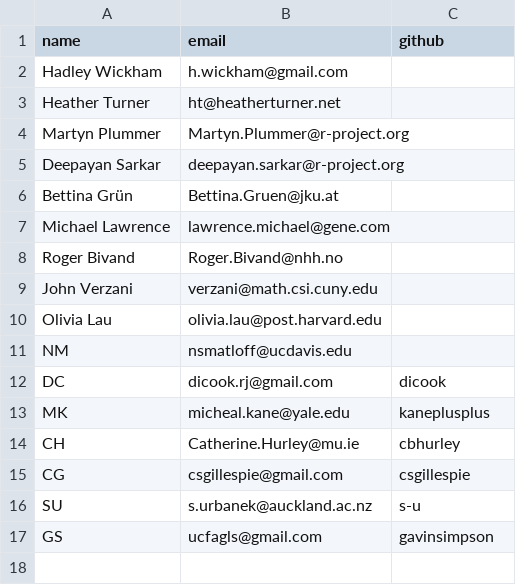
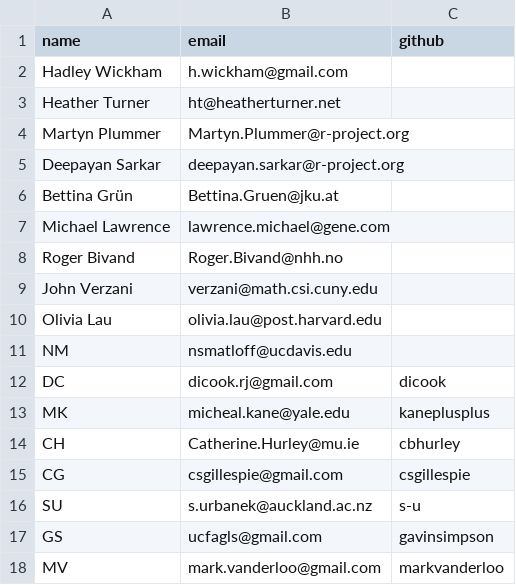
Before and after one commit to rjournal/rj, a CSV file: inst/editors.csv, drawn as a sheet.

Commit message:
added Mark to editors file

```diff
--- a/inst/editors.csv
+++ b/inst/editors.csv
@@ -17 +17,2 @@ SU,s.urbanek@auckland.ac.nz,s-u
 GS,ucfagls@gmail.com,gavinsimpson
+MV,mark.vanderloo@gmail.com,markvanderloo
```
